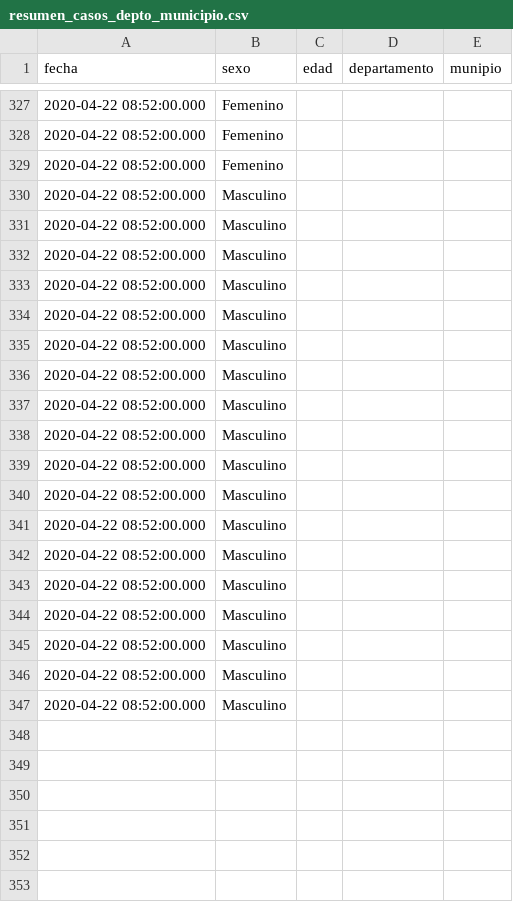
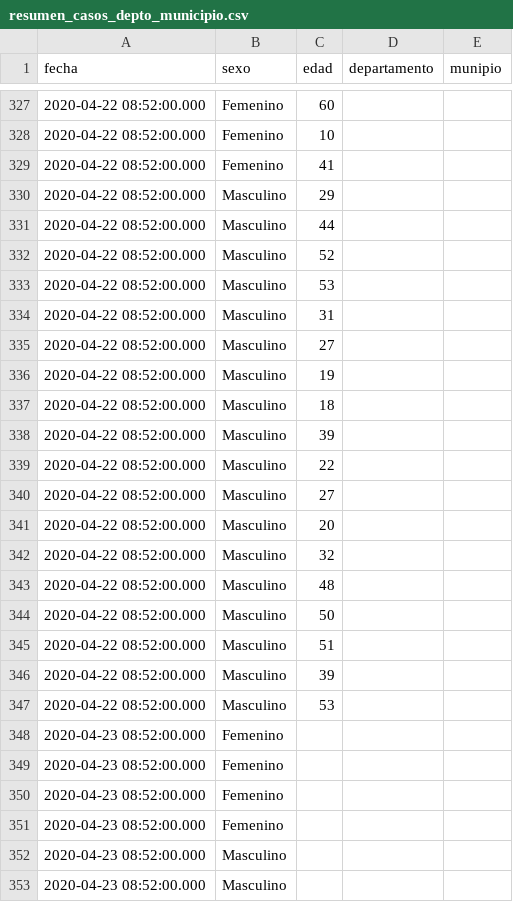
Before and after one commit to ncovgt2020/ncovgt2020, a CSV file: data/resumen_casos_depto_municipio.csv, drawn as a sheet; only a part is shown, gaps mark what is left out; the diff covers the shown part only.

```diff
--- a/data/resumen_casos_depto_municipio.csv
+++ b/data/resumen_casos_depto_municipio.csv
@@ -327,21 +327,27 @@ fecha,sexo,edad,departamento,munipio
-2020-04-22 08:52:00.000,Femenino,,,
-2020-04-22 08:52:00.000,Femenino,,,
-2020-04-22 08:52:00.000,Femenino,,,
-2020-04-22 08:52:00.000,Masculino,,,
-2020-04-22 08:52:00.000,Masculino,,,
-2020-04-22 08:52:00.000,Masculino,,,
-2020-04-22 08:52:00.000,Masculino,,,
-2020-04-22 08:52:00.000,Masculino,,,
-2020-04-22 08:52:00.000,Masculino,,,
-2020-04-22 08:52:00.000,Masculino,,,
-2020-04-22 08:52:00.000,Masculino,,,
-2020-04-22 08:52:00.000,Masculino,,,
-2020-04-22 08:52:00.000,Masculino,,,
-2020-04-22 08:52:00.000,Masculino,,,
-2020-04-22 08:52:00.000,Masculino,,,
-2020-04-22 08:52:00.000,Masculino,,,
-2020-04-22 08:52:00.000,Masculino,,,
-2020-04-22 08:52:00.000,Masculino,,,
-2020-04-22 08:52:00.000,Masculino,,,
-2020-04-22 08:52:00.000,Masculino,,,
-2020-04-22 08:52:00.000,Masculino,,,
+2020-04-22 08:52:00.000,Femenino,60,,
+2020-04-22 08:52:00.000,Femenino,10,,
+2020-04-22 08:52:00.000,Femenino,41,,
+2020-04-22 08:52:00.000,Masculino,29,,
+2020-04-22 08:52:00.000,Masculino,44,,
+2020-04-22 08:52:00.000,Masculino,52,,
+2020-04-22 08:52:00.000,Masculino,53,,
+2020-04-22 08:52:00.000,Masculino,31,,
+2020-04-22 08:52:00.000,Masculino,27,,
+2020-04-22 08:52:00.000,Masculino,19,,
+2020-04-22 08:52:00.000,Masculino,18,,
+2020-04-22 08:52:00.000,Masculino,39,,
+2020-04-22 08:52:00.000,Masculino,22,,
+2020-04-22 08:52:00.000,Masculino,27,,
+2020-04-22 08:52:00.000,Masculino,20,,
+2020-04-22 08:52:00.000,Masculino,32,,
+2020-04-22 08:52:00.000,Masculino,48,,
+2020-04-22 08:52:00.000,Masculino,50,,
+2020-04-22 08:52:00.000,Masculino,51,,
+2020-04-22 08:52:00.000,Masculino,39,,
+2020-04-22 08:52:00.000,Masculino,53,,
+2020-04-23 08:52:00.000,Femenino,,,
+2020-04-23 08:52:00.000,Femenino,,,
+2020-04-23 08:52:00.000,Femenino,,,
+2020-04-23 08:52:00.000,Femenino,,,
+2020-04-23 08:52:00.000,Masculino,,,
+2020-04-23 08:52:00.000,Masculino,,,
```
Also changed, not shown: 36 added rows and 27 edited cells elsewhere in this file, data/resumen_todos.csv, 6 other files.
